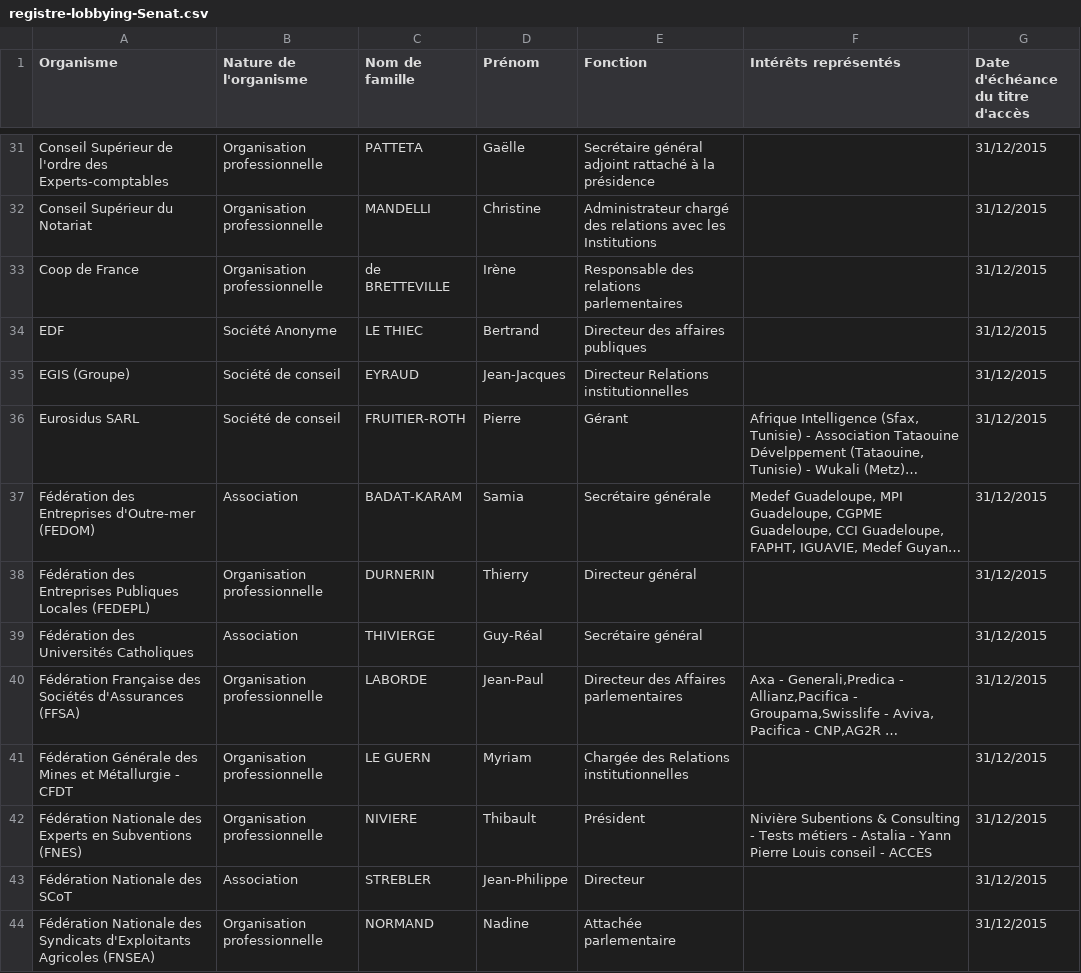
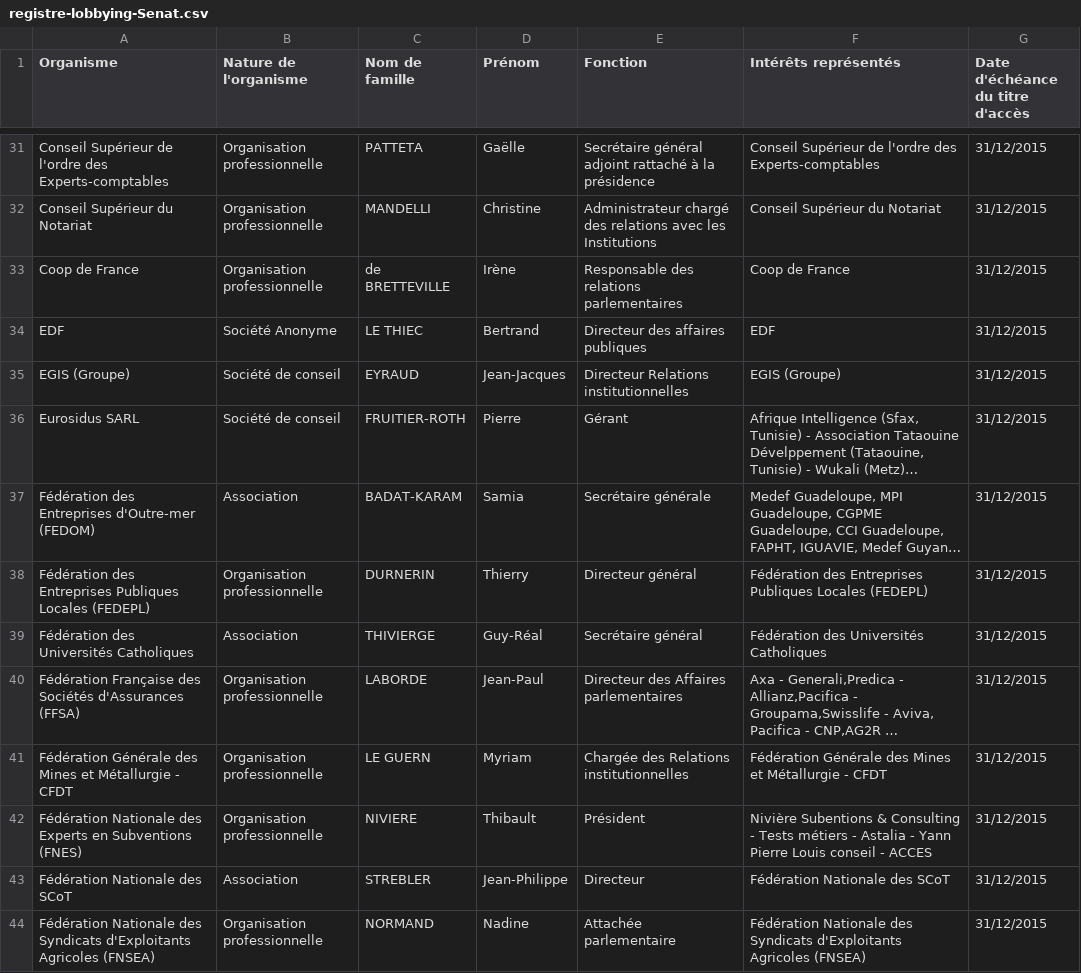
Before and after one commit to regardscitoyens/registres-lobbying, a CSV file: data/registre-lobbying-Senat.csv, drawn as a sheet; only a part is shown, gaps mark what is left out; long unchanged cells end in …; the diff covers the shown part only; the diff names each change by its address in the sheet, - before the commit and + after, or states it on an @@ line.

```diff
--- a/data/registre-lobbying-Senat.csv
+++ b/data/registre-lobbying-Senat.csv
-F31 (Intérêts représentés): (empty)
+F31 (Intérêts représentés): Conseil Supérieur de l'ordre des Experts-comptables
-F32 (Intérêts représentés): (empty)
+F32 (Intérêts représentés): Conseil Supérieur du Notariat
-F33 (Intérêts représentés): (empty)
+F33 (Intérêts représentés): Coop de France
-F34 (Intérêts représentés): (empty)
+F34 (Intérêts représentés): EDF
-F35 (Intérêts représentés): (empty)
+F35 (Intérêts représentés): EGIS (Groupe)
-F38 (Intérêts représentés): (empty)
+F38 (Intérêts représentés): Fédération des Entreprises Publiques Locales (FEDEPL)
-F39 (Intérêts représentés): (empty)
+F39 (Intérêts représentés): Fédération des Universités Catholiques
-F41 (Intérêts représentés): (empty)
+F41 (Intérêts représentés): Fédération Générale des Mines et Métallurgie - CFDT
-F43 (Intérêts représentés): (empty)
+F43 (Intérêts représentés): Fédération Nationale des SCoT
-F44 (Intérêts représentés): (empty)
+F44 (Intérêts représentés): Fédération Nationale des Syndicats d'Exploitants Agricoles (FNSEA)
```
Also changed, not shown: 1 added row and 48 edited cells elsewhere in this file.
